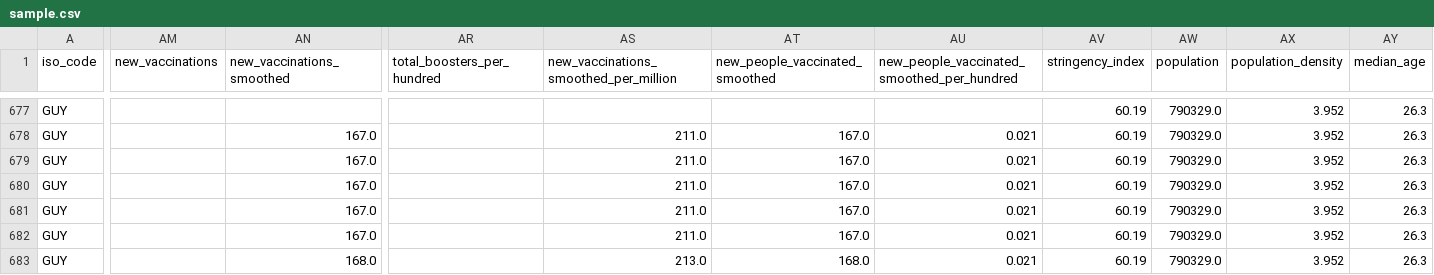
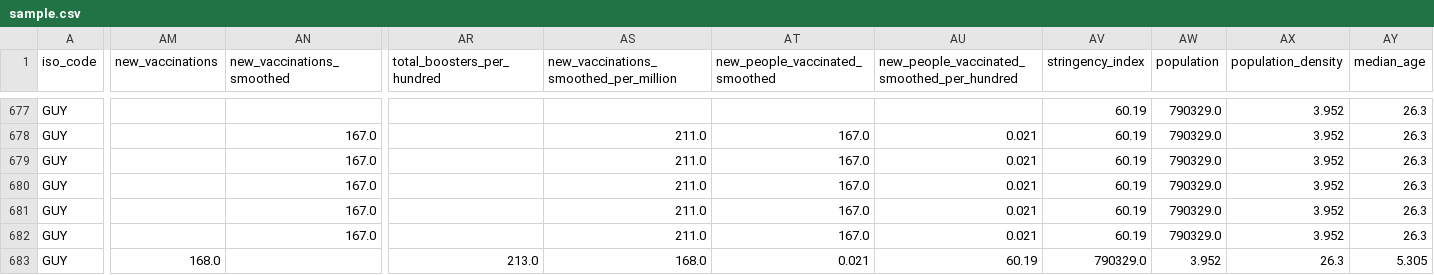
Before and after one commit to DaNiElE-1999/Covid_Statistical_Processing, a CSV file: build/resources/main/sample.csv, drawn as a sheet; only a part is shown, gaps mark what is left out; the diff covers the shown part only; the diff names each change by its address in the sheet, - before the commit and + after, or states it on an @@ line.

```diff
--- a/build/resources/main/sample.csv
+++ b/build/resources/main/sample.csv
-AM683 (new_vaccinations): (empty)
+AM683 (new_vaccinations): 168.0
-AN683 (new_vaccinations_smoothed): 168.0
+AN683 (new_vaccinations_smoothed): (empty)
-AR683 (total_boosters_per_hundred): (empty)
+AR683 (total_boosters_per_hundred): 213.0
-AS683: 213.0
+AS683: 168.0
-AT683 (new_people_vaccinated_smoothed): 168.0
+AT683 (new_people_vaccinated_smoothed): 0.021
-AU683: 0.021
+AU683: 60.19
-AV683 (stringency_index): 60.19
+AV683 (stringency_index): 790329.0
-AW683 (population): 790329.0
+AW683 (population): 3.952
-AX683 (population_density): 3.952
+AX683 (population_density): 26.3
-AY683 (median_age): 26.3
+AY683 (median_age): 5.305
```
Also changed, not shown: 11 edited cells elsewhere in this file, src/main/resources/sample.csv, 6 other files.
